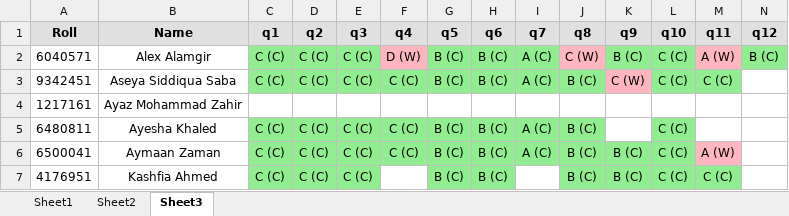
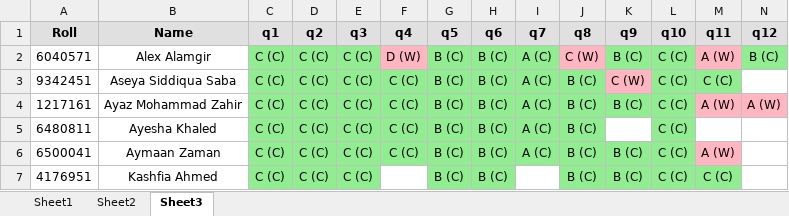
Before and after one commit to Ahnafahad/VH-Website, an Excel workbook: Results/DU FBS Mocks/DU FBS Mock 6.xlsx, sheet Sheet3, drawn as a sheet; only a part is shown; values as stored, in another font and other column widths than the file's, no borders; removed rows and columns are numbered as before the commit, all else as after; rows hold the shown columns only; the diff names each change by its address in the sheet, - before the commit and + after, or states it on an @@ line.

```diff
--- a/Results/DU FBS Mocks/DU FBS Mock 6.xlsx (sheet Sheet3)
+++ b/Results/DU FBS Mocks/DU FBS Mock 6.xlsx (sheet Sheet3)
-row 4: 1217161 | Ayaz Mohammad Zahir
+row 4: 1217161 | Ayaz Mohammad Zahir | C (C) | C (C) | C (C) | C (C) | B (C) | B (C) | A (C) | B (C) | B (C) | C (C) | A (W) | A (W)
```
Also changed, not shown: Results/DU FBS Mocks/DU FBS Mock 7.xlsx, 6 other files.
